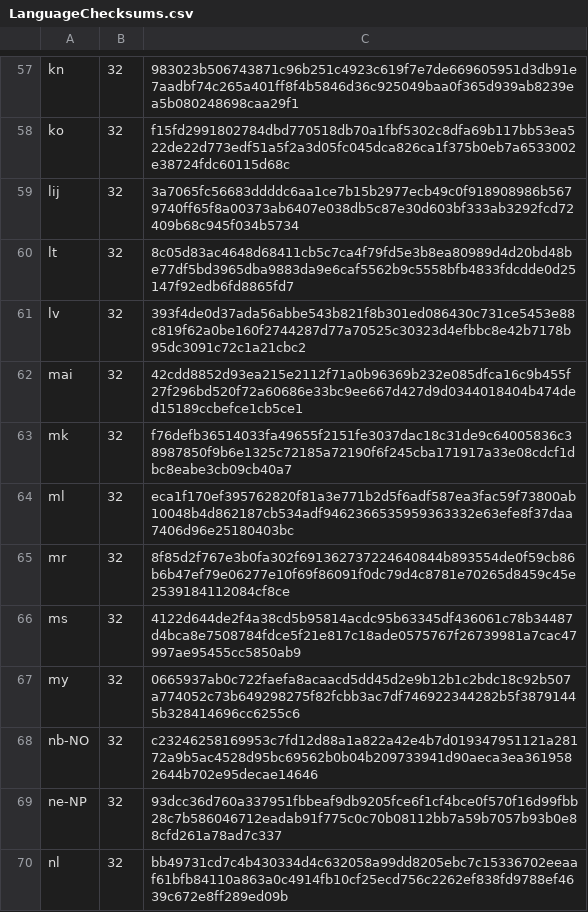
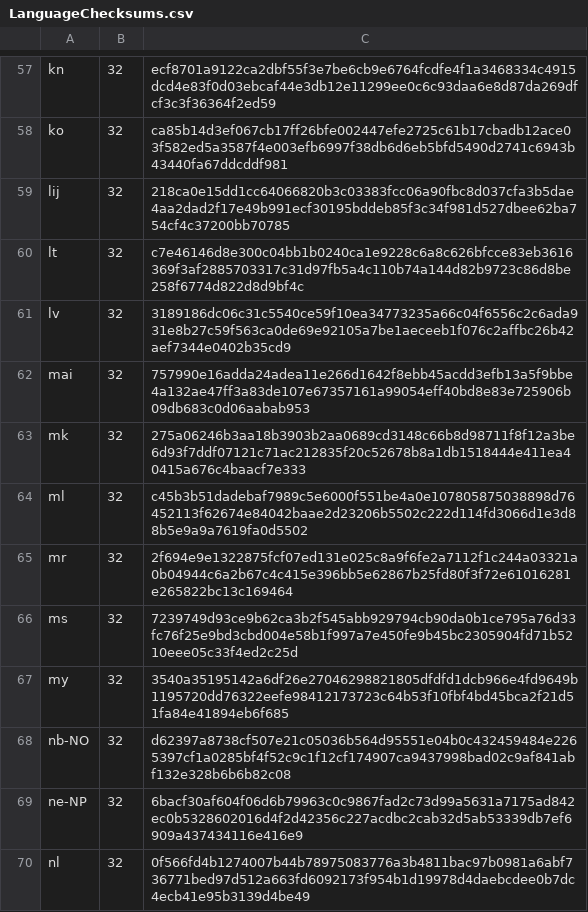
Before and after one commit to chocolatey-community/chocolatey-packages, a CSV file: automatic/firefox/tools/LanguageChecksums.csv, drawn as a sheet; only a part is shown, gaps mark what is left out; the diff covers the shown part only; the diff names each change by its address in the sheet, - before the commit and + after, or states it on an @@ line.

```diff
--- a/automatic/firefox/tools/LanguageChecksums.csv
+++ b/automatic/firefox/tools/LanguageChecksums.csv
-C57: 983023b506743871c96b251c4923c619f7e7de669605951d3db91e7aadbf74c265a401ff8f4b5846d36c925049baa0f365d939ab8239ea5b080248698caa29f1
+C57: ecf8701a9122ca2dbf55f3e7be6cb9e6764fcdfe4f1a3468334c4915dcd4e83f0d03ebcaf44e3db12e11299ee0c6c93daa6e8d87da269dfcf3c3f36364f2ed59
-C58: f15fd2991802784dbd770518db70a1fbf5302c8dfa69b117bb53ea522de22d773edf51a5f2a3d05fc045dca826ca1f375b0eb7a6533002e38724fdc60115d68c
+C58: ca85b14d3ef067cb17ff26bfe002447efe2725c61b17cbadb12ace03f582ed5a3587f4e003efb6997f38db6d6eb5bfd5490d2741c6943b43440fa67ddcddf981
-C59: 3a7065fc56683ddddc6aa1ce7b15b2977ecb49c0f918908986b5679740ff65f8a00373ab6407e038db5c87e30d603bf333ab3292fcd72409b68c945f034b5734
+C59: 218ca0e15dd1cc64066820b3c03383fcc06a90fbc8d037cfa3b5dae4aa2dad2f17e49b991ecf30195bddeb85f3c34f981d527dbee62ba754cf4c37200bb70785
-C60: 8c05d83ac4648d68411cb5c7ca4f79fd5e3b8ea80989d4d20bd48be77df5bd3965dba9883da9e6caf5562b9c5558bfb4833fdcdde0d25147f92edb6fd8865fd7
+C60: c7e46146d8e300c04bb1b0240ca1e9228c6a8c626bfcce83eb3616369f3af2885703317c31d97fb5a4c110b74a144d82b9723c86d8be258f6774d822d8d9bf4c
-C61: 393f4de0d37ada56abbe543b821f8b301ed086430c731ce5453e88c819f62a0be160f2744287d77a70525c30323d4efbbc8e42b7178b95dc3091c72c1a21cbc2
+C61: 3189186dc06c31c5540ce59f10ea34773235a66c04f6556c2c6ada931e8b27c59f563ca0de69e92105a7be1aeceeb1f076c2affbc26b42aef7344e0402b35cd9
-C62: 42cdd8852d93ea215e2112f71a0b96369b232e085dfca16c9b455f27f296bd520f72a60686e33bc9ee667d427d9d0344018404b474ded15189ccbefce1cb5ce1
+C62: 757990e16adda24adea11e266d1642f8ebb45acdd3efb13a5f9bbe4a132ae47ff3a83de107e67357161a99054eff40bd8e83e725906b09db683c0d06aabab953
-C63: f76defb36514033fa49655f2151fe3037dac18c31de9c64005836c38987850f9b6e1325c72185a72190f6f245cba171917a33e08cdcf1dbc8eabe3cb09cb40a7
+C63: 275a06246b3aa18b3903b2aa0689cd3148c66b8d98711f8f12a3be6d93f7ddf07121c71ac212835f20c52678b8a1db1518444e411ea40415a676c4baacf7e333
-C64: eca1f170ef395762820f81a3e771b2d5f6adf587ea3fac59f73800ab10048b4d862187cb534adf9462366535959363332e63efe8f37daa7406d96e25180403bc
+C64: c45b3b51dadebaf7989c5e6000f551be4a0e107805875038898d76452113f62674e84042baae2d23206b5502c222d114fd3066d1e3d88b5e9a9a7619fa0d5502
-C65: 8f85d2f767e3b0fa302f691362737224640844b893554de0f59cb86b6b47ef79e06277e10f69f86091f0dc79d4c8781e70265d8459c45e2539184112084cf8ce
+C65: 2f694e9e1322875fcf07ed131e025c8a9f6fe2a7112f1c244a03321a0b04944c6a2b67c4c415e396bb5e62867b25fd80f3f72e61016281e265822bc13c169464
-C66: 4122d644de2f4a38cd5b95814acdc95b63345df436061c78b34487d4bca8e7508784fdce5f21e817c18ade0575767f26739981a7cac47997ae95455cc5850ab9
+C66: 7239749d93ce9b62ca3b2f545abb929794cb90da0b1ce795a76d33fc76f25e9bd3cbd004e58b1f997a7e450fe9b45bc2305904fd71b5210eee05c33f4ed2c25d
-C67: 0665937ab0c722faefa8acaacd5dd45d2e9b12b1c2bdc18c92b507a774052c73b649298275f82fcbb3ac7df746922344282b5f38791445b328414696cc6255c6
+C67: 3540a35195142a6df26e27046298821805dfdfd1dcb966e4fd9649b1195720dd76322eefe98412173723c64b53f10fbf4bd45bca2f21d51fa84e41894eb6f685
-C68: c23246258169953c7fd12d88a1a822a42e4b7d019347951121a28172a9b5ac4528d95bc69562b0b04b209733941d90aeca3ea3619582644b702e95decae14646
+C68: d62397a8738cf507e21c05036b564d95551e04b0c432459484e2265397cf1a0285bf4f52c9c1f12cf174907ca9437998bad02c9af841abf132e328b6b6b82c08
-C69: 93dcc36d760a337951fbbeaf9db9205fce6f1cf4bce0f570f16d99fbb28c7b586046712eadab91f775c0c70b08112bb7a59b7057b93b0e88cfd261a78ad7c337
+C69: 6bacf30af604f06d6b79963c0c9867fad2c73d99a5631a7175ad842ec0b5328602016d4f2d42356c227acdbc2cab32d5ab53339db7ef6909a437434116e416e9
-C70: bb49731cd7c4b430334d4c632058a99dd8205ebc7c15336702eeaaf61bfb84110a863a0c4914fb10cf25ecd756c2262ef838fd9788ef4639c672e8ff289ed09b
+C70: 0f566fd4b1274007b44b78975083776a3b4811bac97b0981a6abf736771bed97d512a663fd6092173f954b1d19978d4daebcdee0b7dc4ecb41e95b3139d4be49
```
Also changed, not shown: 182 edited cells elsewhere in this file, automatic/tor-browser/tools/LanguageChecksums.csv, 10 other files.
